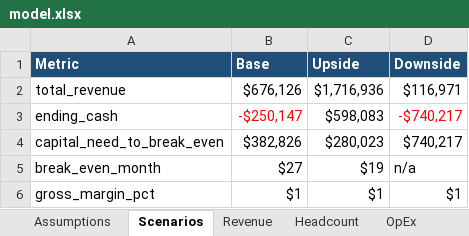
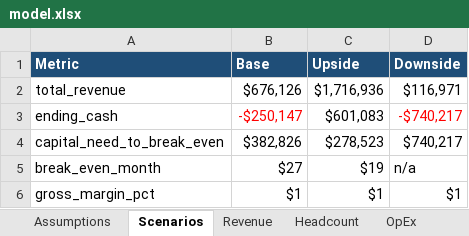
Before and after one commit to xozai/xozai-venture, an Excel workbook: product/finance/ucm/output/model.xlsx, sheet Scenarios, drawn as a sheet; values as stored, in another font and other column widths than the file's, no borders; the diff names each change by its address in the sheet, - before the commit and + after, or states it on an @@ line.

```diff
--- a/product/finance/ucm/output/model.xlsx (sheet Scenarios)
+++ b/product/finance/ucm/output/model.xlsx (sheet Scenarios)
-C3 (Upside): $598,083
+C3 (Upside): $601,083
-C4 (Upside): $280,023
+C4 (Upside): $278,523
```
Also changed, not shown: formulas that keep their value, 6 other files.
